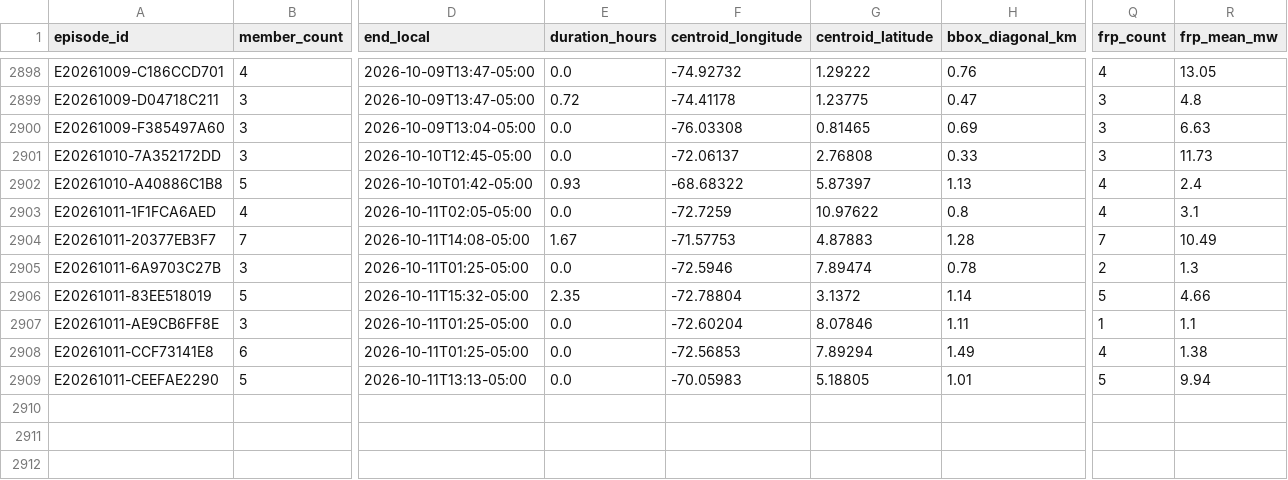
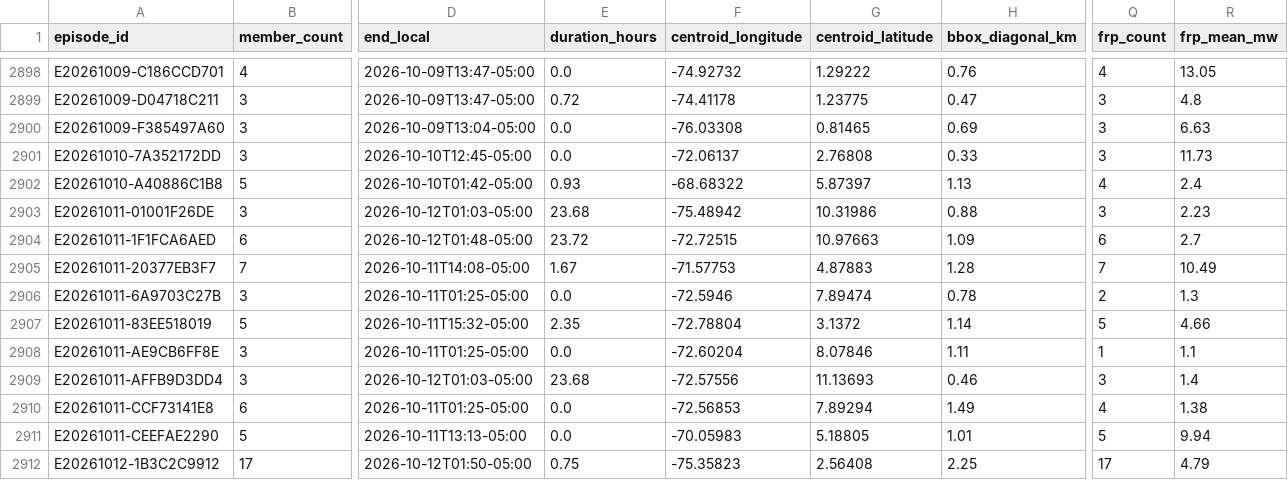
Before and after one commit to jcgomezga/puntos-calor-colombia-dashboard, a CSV file: data/episodes/episodes.csv, drawn as a sheet; only a part is shown, gaps mark what is left out; addresses are those after the commit; rows hold the shown columns only; the diff names each change by its address in the sheet, - before the commit and + after, or states it on an @@ line.

```diff
--- a/data/episodes/episodes.csv
+++ b/data/episodes/episodes.csv
+row 2903: E20261011-01001F26DE | 3 | 2026-10-12T01:03-05:00 | 23.68 | -75.48942 | 10.31986 | 0.88 | 3 | 2.23
-B2904 (member_count): 4
+B2904 (member_count): 6
-D2904 (end_local): 2026-10-11T02:05-05:00
+D2904 (end_local): 2026-10-12T01:48-05:00
-E2904 (duration_hours): 0.0
+E2904 (duration_hours): 23.72
-F2904 (centroid_longitude): -72.7259
+F2904 (centroid_longitude): -72.72515
-G2904 (centroid_latitude): 10.97622
+G2904 (centroid_latitude): 10.97663
-H2904 (bbox_diagonal_km): 0.8
+H2904 (bbox_diagonal_km): 1.09
-Q2904 (frp_count): 4
+Q2904 (frp_count): 6
-R2904 (frp_mean_mw): 3.1
+R2904 (frp_mean_mw): 2.7
+row 2909: E20261011-AFFB9D3DD4 | 3 | 2026-10-12T01:03-05:00 | 23.68 | -72.57556 | 11.13693 | 0.46 | 3 | 1.4
+row 2912: E20261012-1B3C2C9912 | 17 | 2026-10-12T01:50-05:00 | 0.75 | -75.35823 | 2.56408 | 2.25 | 17 | 4.79
```
Also changed, not shown: data/episodes/episode_lineage.csv, data/metadata/run_log.csv, 23 other files.
